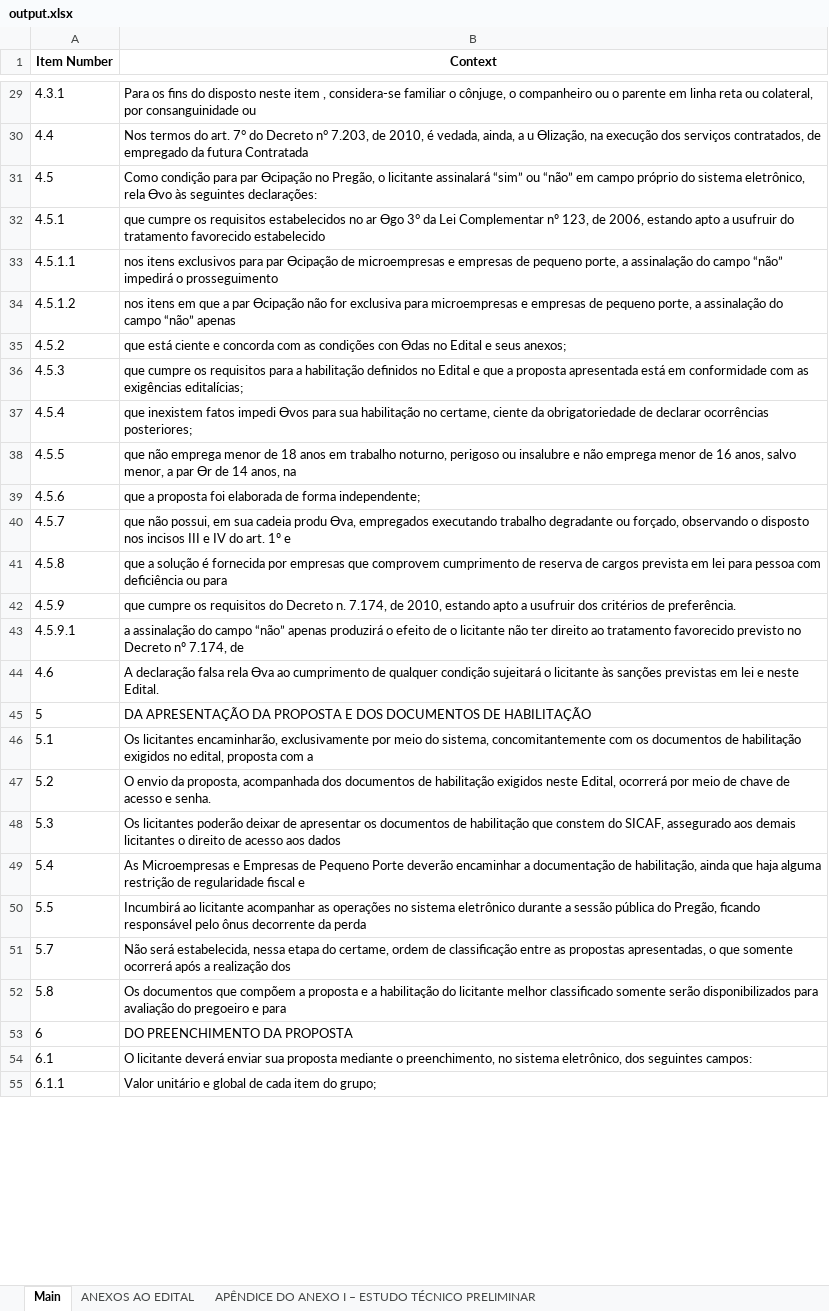
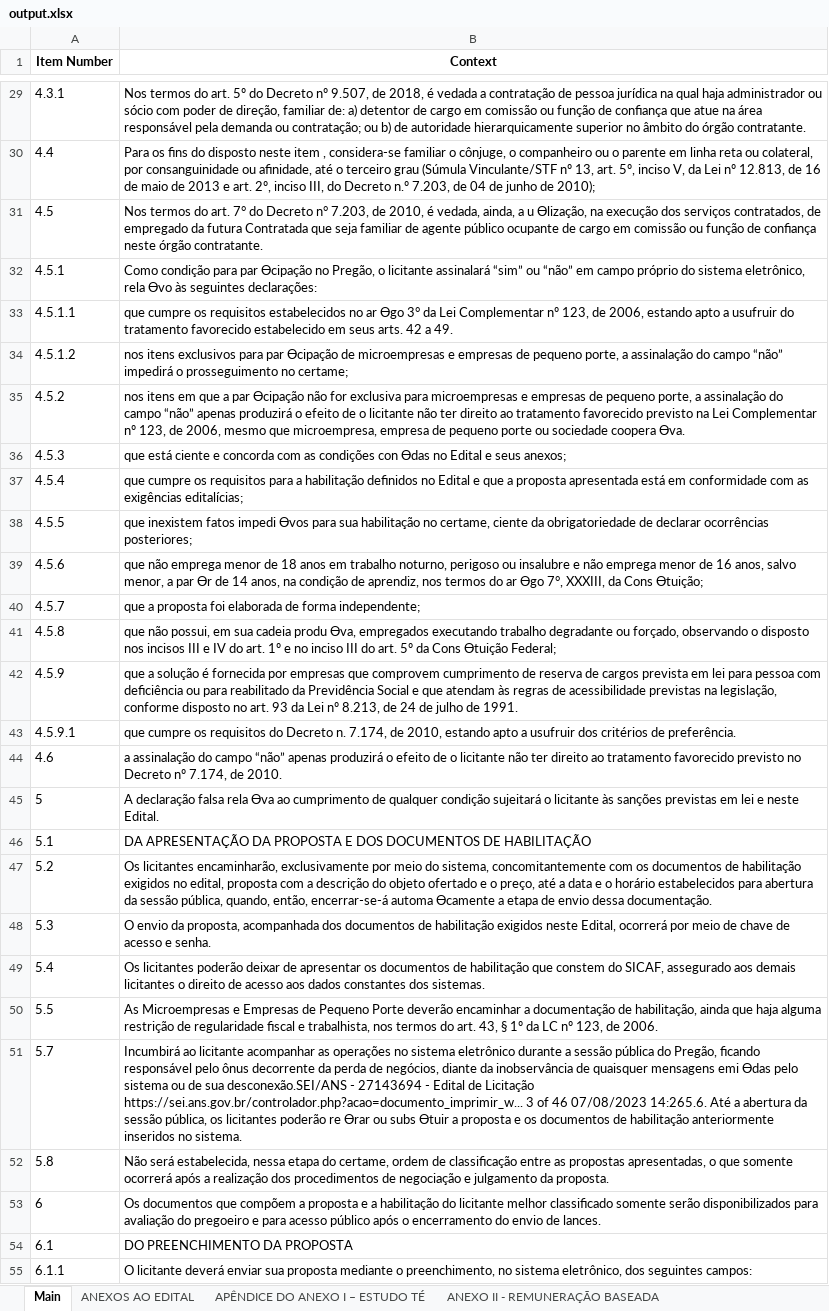
Before and after one commit to ielito/astolfo, an Excel workbook: output.xlsx, sheet Main, drawn as a sheet; only a part is shown, gaps mark what is left out; values as stored, in another font and other column widths than the file's, no borders; the diff covers the shown part only; the diff names each change by its address in the sheet, - before the commit and + after, or states it on an @@ line.

```diff
--- a/output.xlsx (sheet Main)
+++ b/output.xlsx (sheet Main)
-sheet tab: APÊNDICE DO ANEXO I – ESTUDO TÉCNICO PRELIMINAR
+sheet tab: APÊNDICE DO ANEXO I – ESTUDO TÉ
-B29 (Context): Para os ﬁns do disposto neste item , considera-se familiar o cônjuge, o companheiro ou o parente em linha reta ou colateral, por consanguinidade ou
+B29 (Context): Nos termos do art. 5º do Decreto nº 9.507, de 2018, é vedada a contratação de pessoa jurídica na qual haja administrador ou sócio com poder de direção, familiar de: a) detentor de cargo em comissão ou função de conﬁança que atue na área responsável pela demanda ou contratação; ou b) de autoridade hierarquicamente superior no âmbito do órgão contratante.
-B30 (Context): Nos termos do art. 7° do Decreto n° 7.203, de 2010, é vedada, ainda, a u Ɵlização, na execução dos serviços contratados, de empregado da futura Contratada
+B30 (Context): Para os ﬁns do disposto neste item , considera-se familiar o cônjuge, o companheiro ou o parente em linha reta ou colateral, por consanguinidade ou aﬁnidade, até o terceiro grau (Súmula Vinculante/STF nº 13, art. 5º, inciso V, da Lei nº 12.813, de 16 de maio de 2013 e art. 2º, inciso III, do Decreto n.º 7.203, de 04 de junho de 2010);
-B31 (Context): Como condição para par Ɵcipação no Pregão, o licitante assinalará “sim” ou “não” em campo próprio do sistema eletrônico, rela Ɵvo às seguintes declarações:
+B31 (Context): Nos termos do art. 7° do Decreto n° 7.203, de 2010, é vedada, ainda, a u Ɵlização, na execução dos serviços contratados, de empregado da futura Contratada que seja familiar de agente público ocupante de cargo em comissão ou função de conﬁança neste órgão contratante.
-B32 (Context): que cumpre os requisitos estabelecidos no ar Ɵgo 3° da Lei Complementar nº 123, de 2006, estando apto a usufruir do tratamento favorecido estabelecido
+B32 (Context): Como condição para par Ɵcipação no Pregão, o licitante assinalará “sim” ou “não” em campo próprio do sistema eletrônico, rela Ɵvo às seguintes declarações:
-B33 (Context): nos itens exclusivos para par Ɵcipação de microempresas e empresas de pequeno porte, a assinalação do campo “não” impedirá o prosseguimento
+B33 (Context): que cumpre os requisitos estabelecidos no ar Ɵgo 3° da Lei Complementar nº 123, de 2006, estando apto a usufruir do tratamento favorecido estabelecido em seus arts. 42 a 49.
-B34 (Context): nos itens em que a par Ɵcipação não for exclusiva para microempresas e empresas de pequeno porte, a assinalação do campo “não” apenas
+B34 (Context): nos itens exclusivos para par Ɵcipação de microempresas e empresas de pequeno porte, a assinalação do campo “não” impedirá o prosseguimento no certame;
-B35 (Context): que está ciente e concorda com as condições con Ɵdas no Edital e seus anexos;
+B35 (Context): nos itens em que a par Ɵcipação não for exclusiva para microempresas e empresas de pequeno porte, a assinalação do campo “não” apenas produzirá o efeito de o licitante não ter direito ao tratamento favorecido previsto na Lei Complementar nº 123, de 2006, mesmo que microempresa, empresa de pequeno porte ou sociedade coopera Ɵva.
-B36 (Context): que cumpre os requisitos para a habilitação deﬁnidos no Edital e que a proposta apresentada está em conformidade com as exigências editalícias;
+B36 (Context): que está ciente e concorda com as condições con Ɵdas no Edital e seus anexos;
-B37 (Context): que inexistem fatos impedi Ɵvos para sua habilitação no certame, ciente da obrigatoriedade de declarar ocorrências posteriores;
+B37 (Context): que cumpre os requisitos para a habilitação deﬁnidos no Edital e que a proposta apresentada está em conformidade com as exigências editalícias;
-B38 (Context): que não emprega menor de 18 anos em trabalho noturno, perigoso ou insalubre e não emprega menor de 16 anos, salvo menor, a par Ɵr de 14 anos, na
+B38 (Context): que inexistem fatos impedi Ɵvos para sua habilitação no certame, ciente da obrigatoriedade de declarar ocorrências posteriores;
-B39 (Context): que a proposta foi elaborada de forma independente;
+B39 (Context): que não emprega menor de 18 anos em trabalho noturno, perigoso ou insalubre e não emprega menor de 16 anos, salvo menor, a par Ɵr de 14 anos, na condição de aprendiz, nos termos do ar Ɵgo 7°, XXXIII, da Cons Ɵtuição;
-B40 (Context): que não possui, em sua cadeia produ Ɵva, empregados executando trabalho degradante ou forçado, observando o disposto nos incisos III e IV do art. 1º e
+B40 (Context): que a proposta foi elaborada de forma independente;
-B41 (Context): que a solução é fornecida por empresas que comprovem cumprimento de reserva de cargos prevista em lei para pessoa com deﬁciência ou para
+B41 (Context): que não possui, em sua cadeia produ Ɵva, empregados executando trabalho degradante ou forçado, observando o disposto nos incisos III e IV do art. 1º e no inciso III do art. 5º da Cons Ɵtuição Federal;
-B42 (Context): que cumpre os requisitos do Decreto n. 7.174, de 2010, estando apto a usufruir dos critérios de preferência.
+B42 (Context): que a solução é fornecida por empresas que comprovem cumprimento de reserva de cargos prevista em lei para pessoa com deﬁciência ou para reabilitado da Previdência Social e que atendam às regras de acessibilidade previstas na legislação, conforme disposto no art. 93 da Lei nº 8.213, de 24 de julho de 1991.
-B43 (Context): a assinalação do campo “não” apenas produzirá o efeito de o licitante não ter direito ao tratamento favorecido previsto no Decreto nº 7.174, de
+B43 (Context): que cumpre os requisitos do Decreto n. 7.174, de 2010, estando apto a usufruir dos critérios de preferência.
-B44 (Context): A declaração falsa rela Ɵva ao cumprimento de qualquer condição sujeitará o licitante às sanções previstas em lei e neste Edital.
+B44 (Context): a assinalação do campo “não” apenas produzirá o efeito de o licitante não ter direito ao tratamento favorecido previsto no Decreto nº 7.174, de 2010.
-B45 (Context): DA APRESENTAÇÃO DA PROPOSTA E DOS DOCUMENTOS DE HABILITAÇÃO
+B45 (Context): A declaração falsa rela Ɵva ao cumprimento de qualquer condição sujeitará o licitante às sanções previstas em lei e neste Edital.
-B46 (Context): Os licitantes encaminharão, exclusivamente por meio do sistema, concomitantemente com os documentos de habilitação exigidos no edital, proposta com a
+B46 (Context): DA APRESENTAÇÃO DA PROPOSTA E DOS DOCUMENTOS DE HABILITAÇÃO
-B47 (Context): O envio da proposta, acompanhada dos documentos de habilitação exigidos neste Edital, ocorrerá por meio de chave de acesso e senha.
+B47 (Context): Os licitantes encaminharão, exclusivamente por meio do sistema, concomitantemente com os documentos de habilitação exigidos no edital, proposta com a descrição do objeto ofertado e o preço, até a data e o horário estabelecidos para abertura da sessão pública, quando, então, encerrar-se-á automa Ɵcamente a etapa de envio dessa documentação.
-B48 (Context): Os licitantes poderão deixar de apresentar os documentos de habilitação que constem do SICAF, assegurado aos demais licitantes o direito de acesso aos dados
+B48 (Context): O envio da proposta, acompanhada dos documentos de habilitação exigidos neste Edital, ocorrerá por meio de chave de acesso e senha.
-B49 (Context): As Microempresas e Empresas de Pequeno Porte deverão encaminhar a documentação de habilitação, ainda que haja alguma restrição de regularidade ﬁscal e
+B49 (Context): Os licitantes poderão deixar de apresentar os documentos de habilitação que constem do SICAF, assegurado aos demais licitantes o direito de acesso aos dados constantes dos sistemas.
-B50 (Context): Incumbirá ao licitante acompanhar as operações no sistema eletrônico durante a sessão pública do Pregão, ﬁcando responsável pelo ônus decorrente da perda
+B50 (Context): As Microempresas e Empresas de Pequeno Porte deverão encaminhar a documentação de habilitação, ainda que haja alguma restrição de regularidade ﬁscal e trabalhista, nos termos do art. 43, § 1º da LC nº 123, de 2006.
-B51 (Context): Não será estabelecida, nessa etapa do certame, ordem de classiﬁcação entre as propostas apresentadas, o que somente ocorrerá após a realização dos
+B51 (Context): Incumbirá ao licitante acompanhar as operações no sistema eletrônico durante a sessão pública do Pregão, ﬁcando responsável pelo ônus decorrente da perda de negócios, diante da inobservância de quaisquer mensagens emi Ɵdas pelo sistema ou de sua desconexão.SEI/ANS - 27143694 - Edital de Licitação https://sei.ans.gov.br/controlador.php?acao=documento_imprimir_w... 3 of 46 07/08/2023 14:265.6. Até a abertura da sessão pública, os licitantes poderão re Ɵrar ou subs Ɵtuir a proposta e os documentos de habilitação anteriormente inseridos no sistema.
-B52 (Context): Os documentos que compõem a proposta e a habilitação do licitante melhor classiﬁcado somente serão disponibilizados para avaliação do pregoeiro e para
+B52 (Context): Não será estabelecida, nessa etapa do certame, ordem de classiﬁcação entre as propostas apresentadas, o que somente ocorrerá após a realização dos procedimentos de negociação e julgamento da proposta.
-B53 (Context): DO PREENCHIMENTO DA PROPOSTA
+B53 (Context): Os documentos que compõem a proposta e a habilitação do licitante melhor classiﬁcado somente serão disponibilizados para avaliação do pregoeiro e para acesso público após o encerramento do envio de lances.
-B54 (Context): O licitante deverá enviar sua proposta mediante o preenchimento, no sistema eletrônico, dos seguintes campos:
+B54 (Context): DO PREENCHIMENTO DA PROPOSTA
-B55 (Context): Valor unitário e global de cada item do grupo;
+B55 (Context): O licitante deverá enviar sua proposta mediante o preenchimento, no sistema eletrônico, dos seguintes campos:
```
Also changed, not shown: 294 edited cells elsewhere in this sheet, sheet ANEXO IV - PROCESSO DE AMOSTRA, sheet ANEXOS AO EDITAL, sheet APÊNDICE DO ANEXO I – ESTUDO TÉ, sheet ANEXO II - REMUNERAÇÃO BASEADA, sheet ANEXO III - INFORMAÇÕES PARA DI, other sheet tabs, 2 other files.
